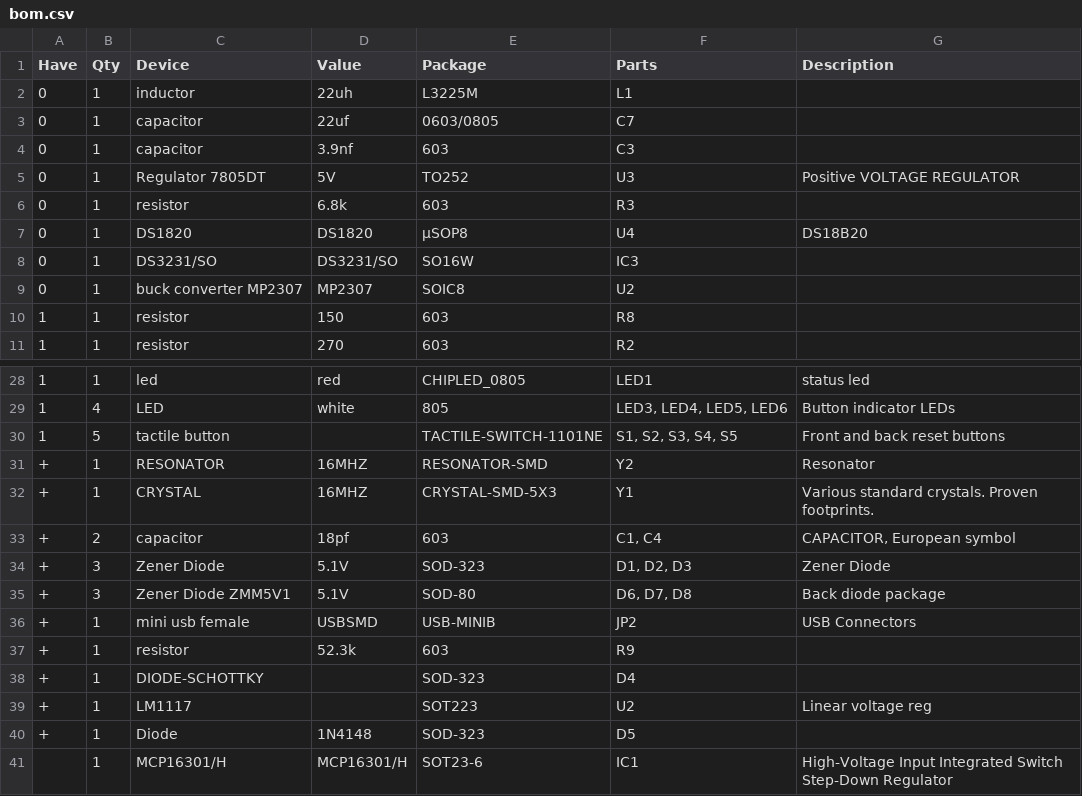
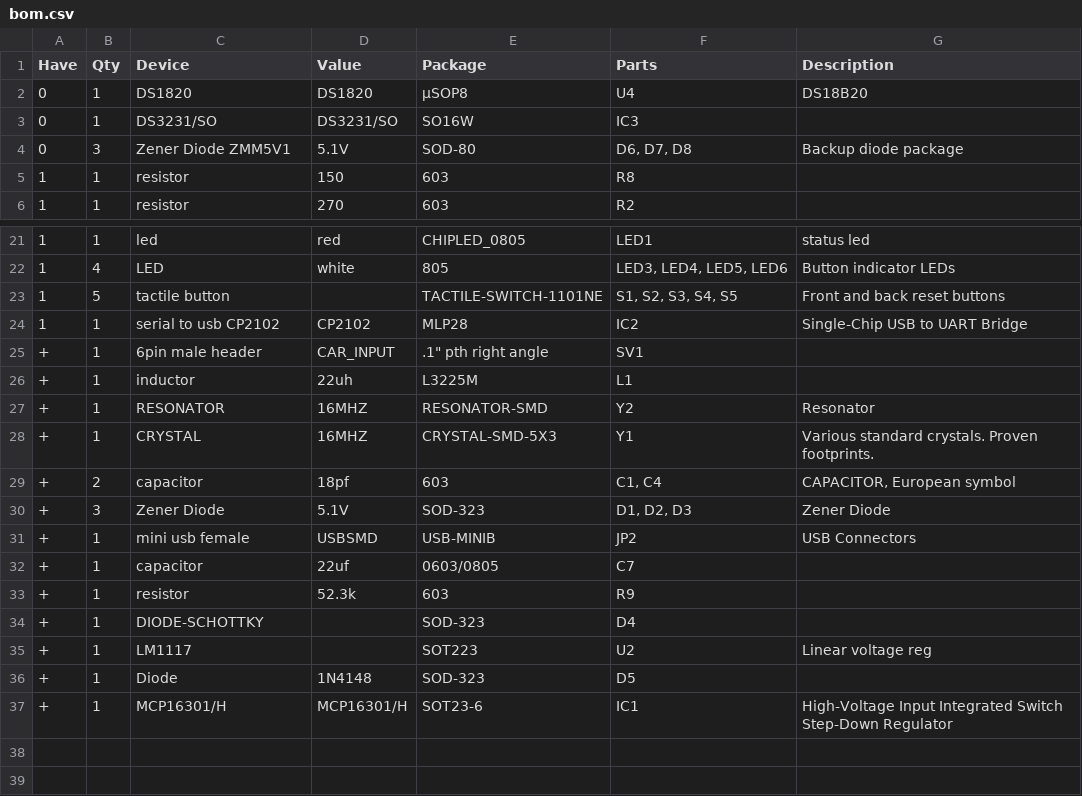
Before and after one commit to HybridAir/carSpd, a CSV file: hardware/carSpd/bom.csv, drawn as a sheet; only a part is shown, gaps mark what is left out; the diff covers the shown part only.

Commit message:
Part listing complete

```diff
--- a/hardware/carSpd/bom.csv
+++ b/hardware/carSpd/bom.csv
@@ -1,10 +1,5 @@
 Have,Qty,Device,Value,Package,Parts,Description
-0,1,inductor,22uh,L3225M,L1,
-0,1,capacitor,22uf,0603/0805,C7,
-0,1,capacitor,3.9nf,603,C3,
-0,1,Regulator 7805DT,5V,TO252,U3,Positive VOLTAGE REGULATOR
-0,1,resistor,6.8k,603,R3,
 0,1,DS1820,DS1820,µSOP8,U4,DS18B20
 0,1,DS3231/SO,DS3231/SO,SO16W,IC3,
-0,1,buck converter MP2307,MP2307,SOIC8,U2,
+0,3,Zener Diode ZMM5V1,5.1V,SOD-80,"D6, D7, D8",Backup diode package
 1,1,resistor,150,603,R8,
@@ -30,2 +23,5 @@ Have,Qty,Device,Value,Package,Parts,Description
 1,5,tactile button,,TACTILE-SWITCH-1101NE,"S1, S2, S3, S4, S5",Front and back reset buttons
+1,1,serial to usb CP2102,CP2102,MLP28,IC2,Single-Chip USB to UART Bridge
++,1,6pin male header,CAR_INPUT,".1"" pth right angle",SV1,
++,1,inductor,22uh,L3225M,L1,
 +,1,RESONATOR,16MHZ,RESONATOR-SMD,Y2,Resonator
@@ -34,4 +30,4 @@ Have,Qty,Device,Value,Package,Parts,Description
 +,3,Zener Diode,5.1V,SOD-323,"D1, D2, D3",Zener Diode
-+,3,Zener Diode ZMM5V1,5.1V,SOD-80,"D6, D7, D8",Back diode package
 +,1,mini usb female,USBSMD,USB-MINIB,JP2,USB Connectors
++,1,capacitor,22uf,0603/0805,C7,
 +,1,resistor,52.3k,603,R9,
@@ -40,2 +36,2 @@ Have,Qty,Device,Value,Package,Parts,Description
 +,1,Diode,1N4148,SOD-323,D5,
-,1,MCP16301/H,MCP16301/H,SOT23-6,IC1,High-Voltage Input Integrated Switch Step-Down Regulator
++,1,MCP16301/H,MCP16301/H,SOT23-6,IC1,High-Voltage Input Integrated Switch Step-Down Regulator
```
Also changed, not shown: 1 removed row elsewhere in this file.
